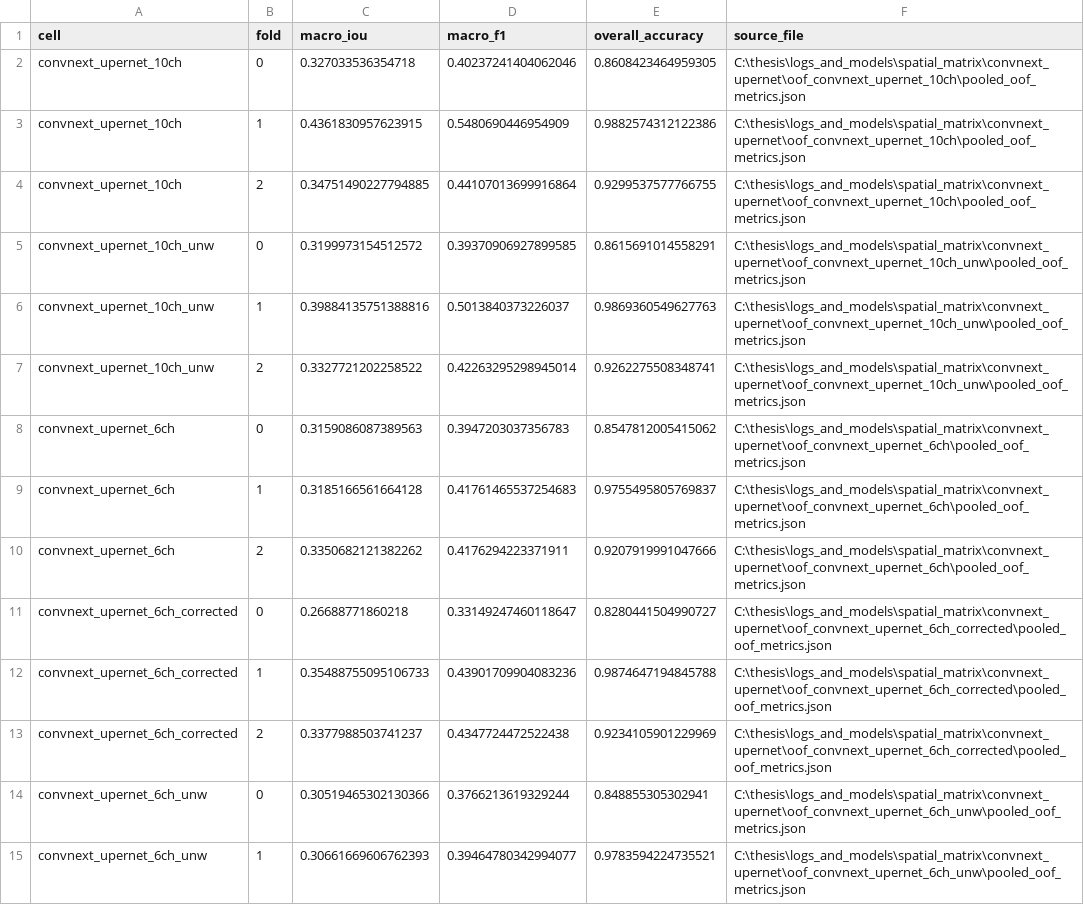
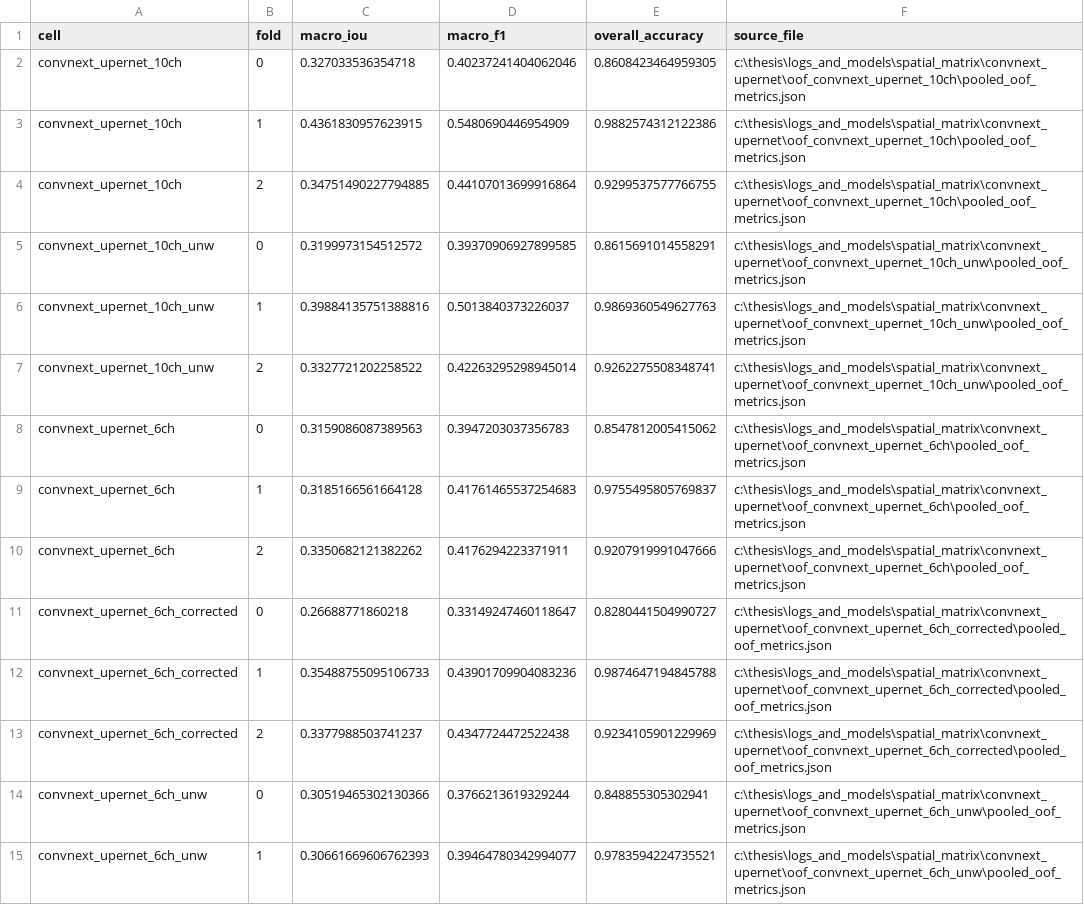
Before and after one commit to Lasbaskanenmas/Thesis_exploratory_data_analysis, a CSV file: results/tables/per_fold_macro_iou.csv, drawn as a sheet; only a part is shown; the diff covers the shown part only.

```diff
--- a/results/tables/per_fold_macro_iou.csv
+++ b/results/tables/per_fold_macro_iou.csv
@@ -1,15 +1,15 @@
 cell,fold,macro_iou,macro_f1,overall_accuracy,source_file
-convnext_upernet_10ch,0,0.327033536354718,0.40237241404062046,0.8608423464959305,C:\thesis\logs_and_models\spatial_matrix\convnext_upernet\oof_convnext_upernet_10ch\pooled_oof_metrics.json
-convnext_upernet_10ch,1,0.4361830957623915,0.5480690446954909,0.9882574312122386,C:\thesis\logs_and_models\spatial_matrix\convnext_upernet\oof_convnext_upernet_10ch\pooled_oof_metrics.json
-convnext_upernet_10ch,2,0.34751490227794885,0.44107013699916864,0.9299537577766755,C:\thesis\logs_and_models\spatial_matrix\convnext_upernet\oof_convnext_upernet_10ch\pooled_oof_metrics.json
-convnext_upernet_10ch_unw,0,0.3199973154512572,0.39370906927899585,0.8615691014558291,C:\thesis\logs_and_models\spatial_matrix\convnext_upernet\oof_convnext_upernet_10ch_unw\pooled_oof_metrics.json
-convnext_upernet_10ch_unw,1,0.39884135751388816,0.5013840373226037,0.9869360549627763,C:\thesis\logs_and_models\spatial_matrix\convnext_upernet\oof_convnext_upernet_10ch_unw\pooled_oof_metrics.json
-convnext_upernet_10ch_unw,2,0.3327721202258522,0.42263295298945014,0.9262275508348741,C:\thesis\logs_and_models\spatial_matrix\convnext_upernet\oof_convnext_upernet_10ch_unw\pooled_oof_metrics.json
-convnext_upernet_6ch,0,0.3159086087389563,0.3947203037356783,0.8547812005415062,C:\thesis\logs_and_models\spatial_matrix\convnext_upernet\oof_convnext_upernet_6ch\pooled_oof_metrics.json
-convnext_upernet_6ch,1,0.3185166561664128,0.41761465537254683,0.9755495805769837,C:\thesis\logs_and_models\spatial_matrix\convnext_upernet\oof_convnext_upernet_6ch\pooled_oof_metrics.json
-convnext_upernet_6ch,2,0.3350682121382262,0.4176294223371911,0.9207919991047666,C:\thesis\logs_and_models\spatial_matrix\convnext_upernet\oof_convnext_upernet_6ch\pooled_oof_metrics.json
-convnext_upernet_6ch_corrected,0,0.26688771860218,0.33149247460118647,0.8280441504990727,C:\thesis\logs_and_models\spatial_matrix\convnext_upernet\oof_convnext_upernet_6ch_corrected\pooled_oof_metrics.json
-convnext_upernet_6ch_corrected,1,0.35488755095106733,0.43901709904083236,0.9874647194845788,C:\thesis\logs_and_models\spatial_matrix\convnext_upernet\oof_convnext_upernet_6ch_corrected\pooled_oof_metrics.json
-convnext_upernet_6ch_corrected,2,0.3377988503741237,0.4347724472522438,0.9234105901229969,C:\thesis\logs_and_models\spatial_matrix\convnext_upernet\oof_convnext_upernet_6ch_corrected\pooled_oof_metrics.json
-convnext_upernet_6ch_unw,0,0.30519465302130366,0.3766213619329244,0.848855305302941,C:\thesis\logs_and_models\spatial_matrix\convnext_upernet\oof_convnext_upernet_6ch_unw\pooled_oof_metrics.json
-convnext_upernet_6ch_unw,1,0.30661669606762393,0.39464780342994077,0.9783594224735521,C:\thesis\logs_and_models\spatial_matrix\convnext_upernet\oof_convnext_upernet_6ch_unw\pooled_oof_metrics.json
+convnext_upernet_10ch,0,0.327033536354718,0.40237241404062046,0.8608423464959305,c:\thesis\logs_and_models\spatial_matrix\convnext_upernet\oof_convnext_upernet_10ch\pooled_oof_metrics.json
+convnext_upernet_10ch,1,0.4361830957623915,0.5480690446954909,0.9882574312122386,c:\thesis\logs_and_models\spatial_matrix\convnext_upernet\oof_convnext_upernet_10ch\pooled_oof_metrics.json
+convnext_upernet_10ch,2,0.34751490227794885,0.44107013699916864,0.9299537577766755,c:\thesis\logs_and_models\spatial_matrix\convnext_upernet\oof_convnext_upernet_10ch\pooled_oof_metrics.json
+convnext_upernet_10ch_unw,0,0.3199973154512572,0.39370906927899585,0.8615691014558291,c:\thesis\logs_and_models\spatial_matrix\convnext_upernet\oof_convnext_upernet_10ch_unw\pooled_oof_metrics.json
+convnext_upernet_10ch_unw,1,0.39884135751388816,0.5013840373226037,0.9869360549627763,c:\thesis\logs_and_models\spatial_matrix\convnext_upernet\oof_convnext_upernet_10ch_unw\pooled_oof_metrics.json
+convnext_upernet_10ch_unw,2,0.3327721202258522,0.42263295298945014,0.9262275508348741,c:\thesis\logs_and_models\spatial_matrix\convnext_upernet\oof_convnext_upernet_10ch_unw\pooled_oof_metrics.json
+convnext_upernet_6ch,0,0.3159086087389563,0.3947203037356783,0.8547812005415062,c:\thesis\logs_and_models\spatial_matrix\convnext_upernet\oof_convnext_upernet_6ch\pooled_oof_metrics.json
+convnext_upernet_6ch,1,0.3185166561664128,0.41761465537254683,0.9755495805769837,c:\thesis\logs_and_models\spatial_matrix\convnext_upernet\oof_convnext_upernet_6ch\pooled_oof_metrics.json
+convnext_upernet_6ch,2,0.3350682121382262,0.4176294223371911,0.9207919991047666,c:\thesis\logs_and_models\spatial_matrix\convnext_upernet\oof_convnext_upernet_6ch\pooled_oof_metrics.json
+convnext_upernet_6ch_corrected,0,0.26688771860218,0.33149247460118647,0.8280441504990727,c:\thesis\logs_and_models\spatial_matrix\convnext_upernet\oof_convnext_upernet_6ch_corrected\pooled_oof_metrics.json
+convnext_upernet_6ch_corrected,1,0.35488755095106733,0.43901709904083236,0.9874647194845788,c:\thesis\logs_and_models\spatial_matrix\convnext_upernet\oof_convnext_upernet_6ch_corrected\pooled_oof_metrics.json
+convnext_upernet_6ch_corrected,2,0.3377988503741237,0.4347724472522438,0.9234105901229969,c:\thesis\logs_and_models\spatial_matrix\convnext_upernet\oof_convnext_upernet_6ch_corrected\pooled_oof_metrics.json
+convnext_upernet_6ch_unw,0,0.30519465302130366,0.3766213619329244,0.848855305302941,c:\thesis\logs_and_models\spatial_matrix\convnext_upernet\oof_convnext_upernet_6ch_unw\pooled_oof_metrics.json
+convnext_upernet_6ch_unw,1,0.30661669606762393,0.39464780342994077,0.9783594224735521,c:\thesis\logs_and_models\spatial_matrix\convnext_upernet\oof_convnext_upernet_6ch_unw\pooled_oof_metrics.json
```
Also changed, not shown: 97 edited cells elsewhere in this file, results/tables/cross_cell_summary.csv, 39 other files.
